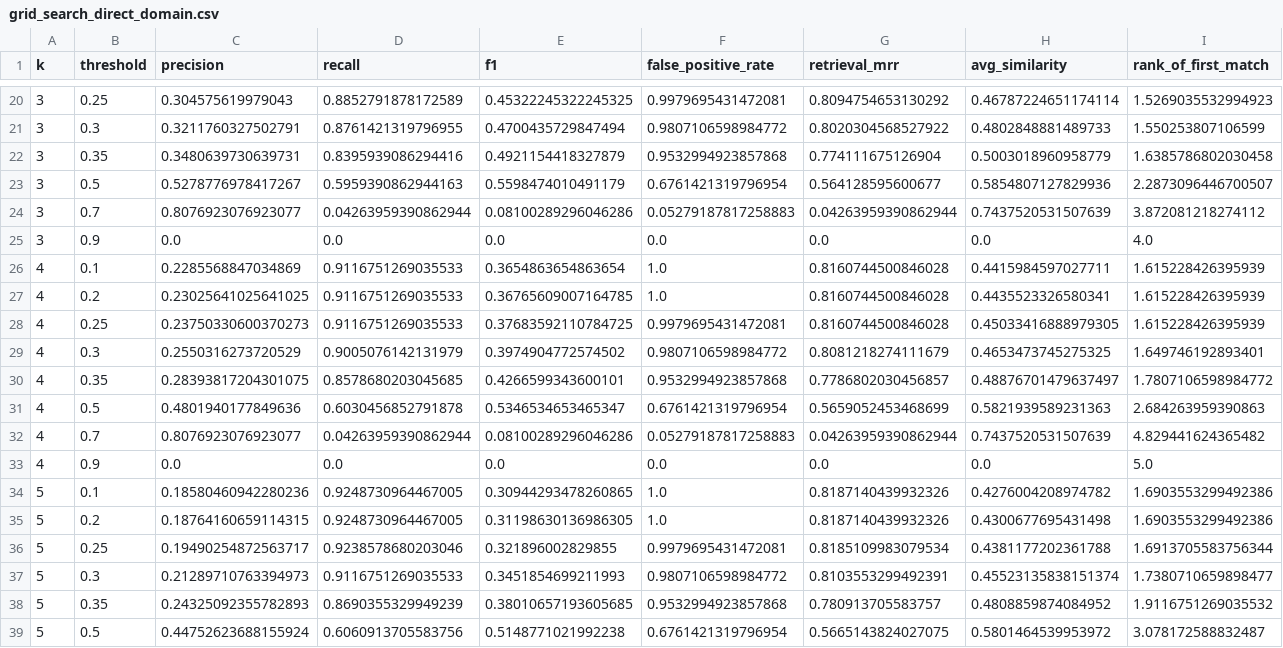
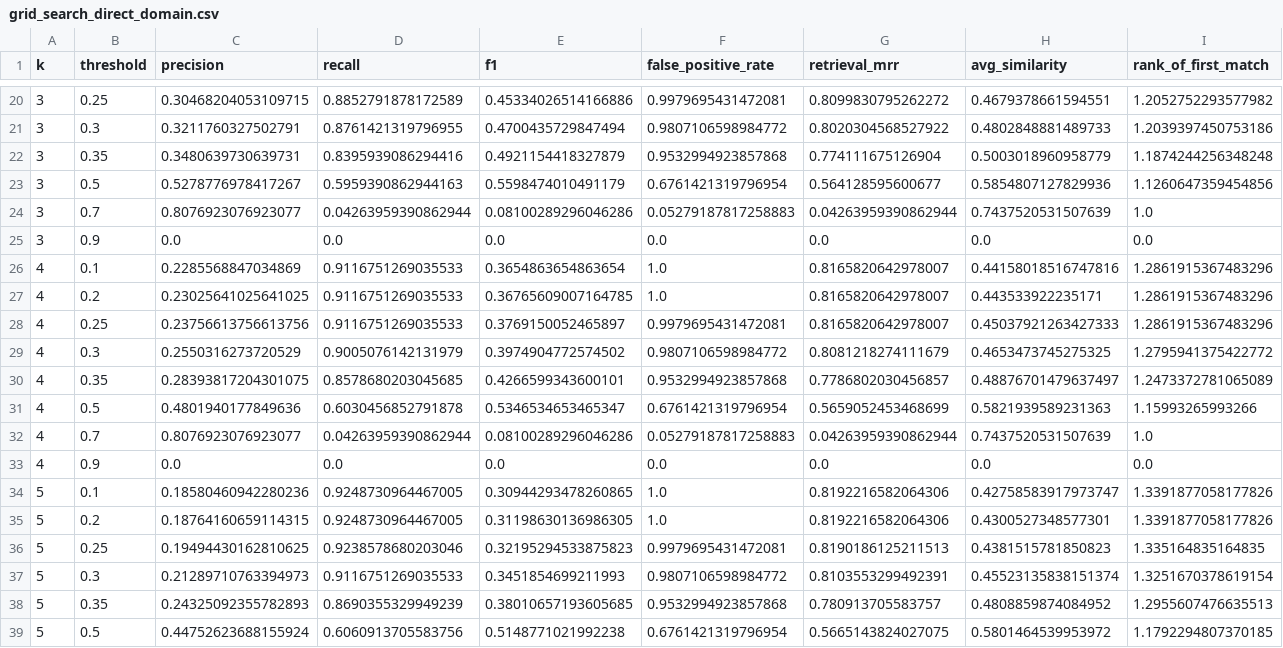
Before and after one commit to Qirtas/AdaptiveRetrieval-RAG, a CSV file: RAG/Evaluation/data/TestSet/GridSearchResults/grid_search_direct_domain.csv, drawn as a sheet; only a part is shown, gaps mark what is left out; the diff covers the shown part only.

Commit message:
fixed rank issue

```diff
--- a/RAG/Evaluation/data/TestSet/GridSearchResults/grid_search_direct_domain.csv
+++ b/RAG/Evaluation/data/TestSet/GridSearchResults/grid_search_direct_domain.csv
@@ -20,20 +20,20 @@ k,threshold,precision,recall,f1,false_positive_rate,retrieval_mrr,avg_similarity
-3,0.25,0.304575619979043,0.8852791878172589,0.45322245322245325,0.9979695431472081,0.8094754653130292,0.46787224651174114,1.5269035532994923
-3,0.3,0.3211760327502791,0.8761421319796955,0.4700435729847494,0.9807106598984772,0.8020304568527922,0.4802848881489733,1.550253807106599
-3,0.35,0.3480639730639731,0.8395939086294416,0.4921154418327879,0.9532994923857868,0.774111675126904,0.5003018960958779,1.6385786802030458
-3,0.5,0.5278776978417267,0.5959390862944163,0.5598474010491179,0.6761421319796954,0.564128595600677,0.5854807127829936,2.2873096446700507
-3,0.7,0.8076923076923077,0.04263959390862944,0.08100289296046286,0.05279187817258883,0.04263959390862944,0.7437520531507639,3.872081218274112
-3,0.9,0.0,0.0,0.0,0.0,0.0,0.0,4.0
-4,0.1,0.2285568847034869,0.9116751269035533,0.3654863654863654,1.0,0.8160744500846028,0.4415984597027711,1.615228426395939
-4,0.2,0.23025641025641025,0.9116751269035533,0.36765609007164785,1.0,0.8160744500846028,0.4435523326580341,1.615228426395939
-4,0.25,0.23750330600370273,0.9116751269035533,0.37683592110784725,0.9979695431472081,0.8160744500846028,0.45033416888979305,1.615228426395939
-4,0.3,0.2550316273720529,0.9005076142131979,0.3974904772574502,0.9807106598984772,0.8081218274111679,0.4653473745275325,1.649746192893401
-4,0.35,0.28393817204301075,0.8578680203045685,0.4266599343600101,0.9532994923857868,0.7786802030456857,0.48876701479637497,1.7807106598984772
-4,0.5,0.4801940177849636,0.6030456852791878,0.5346534653465347,0.6761421319796954,0.5659052453468699,0.5821939589231363,2.684263959390863
-4,0.7,0.8076923076923077,0.04263959390862944,0.08100289296046286,0.05279187817258883,0.04263959390862944,0.7437520531507639,4.829441624365482
-4,0.9,0.0,0.0,0.0,0.0,0.0,0.0,5.0
-5,0.1,0.18580460942280236,0.9248730964467005,0.30944293478260865,1.0,0.8187140439932326,0.4276004208974782,1.6903553299492386
-5,0.2,0.18764160659114315,0.9248730964467005,0.31198630136986305,1.0,0.8187140439932326,0.4300677695431498,1.6903553299492386
-5,0.25,0.19490254872563717,0.9238578680203046,0.321896002829855,0.9979695431472081,0.8185109983079534,0.4381177202361788,1.6913705583756344
-5,0.3,0.21289710763394973,0.9116751269035533,0.3451854699211993,0.9807106598984772,0.8103553299492391,0.45523135838151374,1.7380710659898477
-5,0.35,0.24325092355782893,0.8690355329949239,0.38010657193605685,0.9532994923857868,0.780913705583757,0.4808859874084952,1.9116751269035532
-5,0.5,0.44752623688155924,0.6060913705583756,0.5148771021992238,0.6761421319796954,0.5665143824027075,0.5801464539953972,3.078172588832487
+3,0.25,0.30468204053109715,0.8852791878172589,0.45334026514166886,0.9979695431472081,0.8099830795262272,0.4679378661594551,1.2052752293577982
+3,0.3,0.3211760327502791,0.8761421319796955,0.4700435729847494,0.9807106598984772,0.8020304568527922,0.4802848881489733,1.2039397450753186
+3,0.35,0.3480639730639731,0.8395939086294416,0.4921154418327879,0.9532994923857868,0.774111675126904,0.5003018960958779,1.1874244256348248
+3,0.5,0.5278776978417267,0.5959390862944163,0.5598474010491179,0.6761421319796954,0.564128595600677,0.5854807127829936,1.1260647359454856
+3,0.7,0.8076923076923077,0.04263959390862944,0.08100289296046286,0.05279187817258883,0.04263959390862944,0.7437520531507639,1.0
+3,0.9,0.0,0.0,0.0,0.0,0.0,0.0,0.0
+4,0.1,0.2285568847034869,0.9116751269035533,0.3654863654863654,1.0,0.8165820642978007,0.44158018516747816,1.2861915367483296
+4,0.2,0.23025641025641025,0.9116751269035533,0.36765609007164785,1.0,0.8165820642978007,0.443533922235171,1.2861915367483296
+4,0.25,0.23756613756613756,0.9116751269035533,0.3769150052465897,0.9979695431472081,0.8165820642978007,0.45037921263427333,1.2861915367483296
+4,0.3,0.2550316273720529,0.9005076142131979,0.3974904772574502,0.9807106598984772,0.8081218274111679,0.4653473745275325,1.2795941375422772
+4,0.35,0.28393817204301075,0.8578680203045685,0.4266599343600101,0.9532994923857868,0.7786802030456857,0.48876701479637497,1.2473372781065089
+4,0.5,0.4801940177849636,0.6030456852791878,0.5346534653465347,0.6761421319796954,0.5659052453468699,0.5821939589231363,1.15993265993266
+4,0.7,0.8076923076923077,0.04263959390862944,0.08100289296046286,0.05279187817258883,0.04263959390862944,0.7437520531507639,1.0
+4,0.9,0.0,0.0,0.0,0.0,0.0,0.0,0.0
+5,0.1,0.18580460942280236,0.9248730964467005,0.30944293478260865,1.0,0.8192216582064306,0.42758583917973747,1.3391877058177826
+5,0.2,0.18764160659114315,0.9248730964467005,0.31198630136986305,1.0,0.8192216582064306,0.4300527348577301,1.3391877058177826
+5,0.25,0.19494430162810625,0.9238578680203046,0.32195294533875823,0.9979695431472081,0.8190186125211513,0.4381515781850823,1.335164835164835
+5,0.3,0.21289710763394973,0.9116751269035533,0.3451854699211993,0.9807106598984772,0.8103553299492391,0.45523135838151374,1.3251670378619154
+5,0.35,0.24325092355782893,0.8690355329949239,0.38010657193605685,0.9532994923857868,0.780913705583757,0.4808859874084952,1.2955607476635513
+5,0.5,0.44752623688155924,0.6060913705583756,0.5148771021992238,0.6761421319796954,0.5665143824027075,0.5801464539953972,1.1792294807370185
```
Also changed, not shown: 86 edited cells elsewhere in this file, 1 other file.
